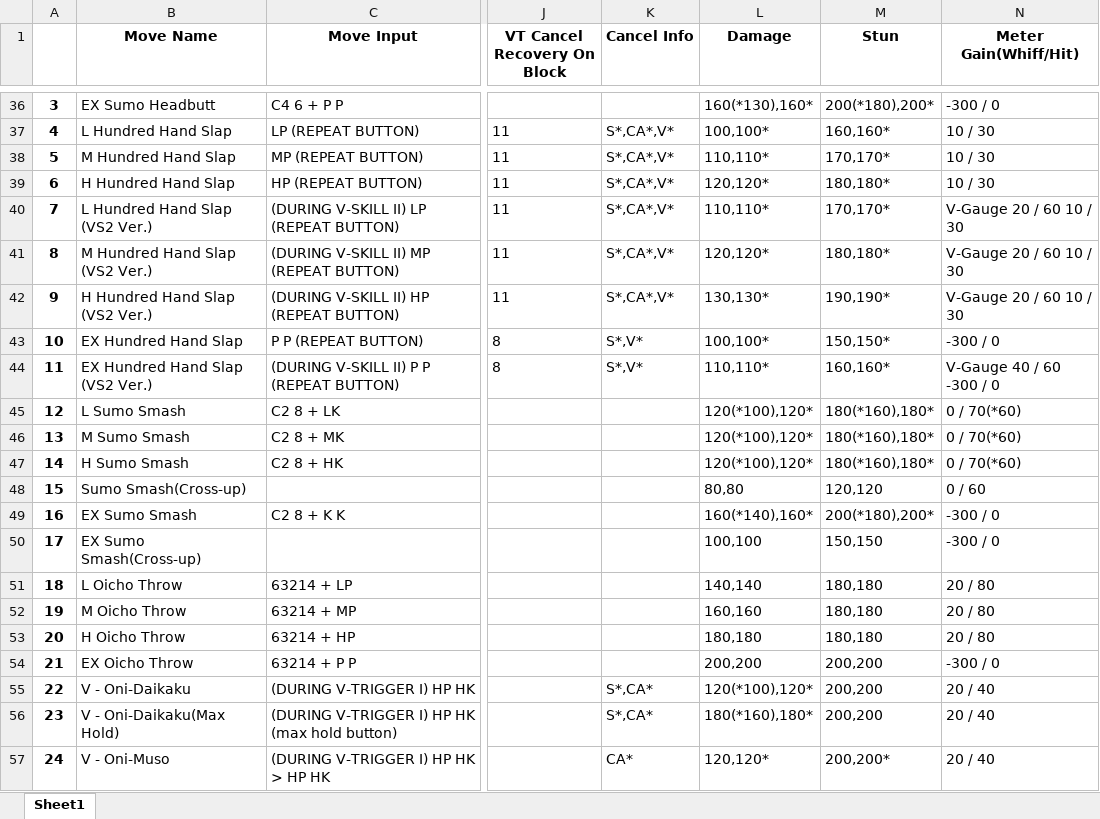
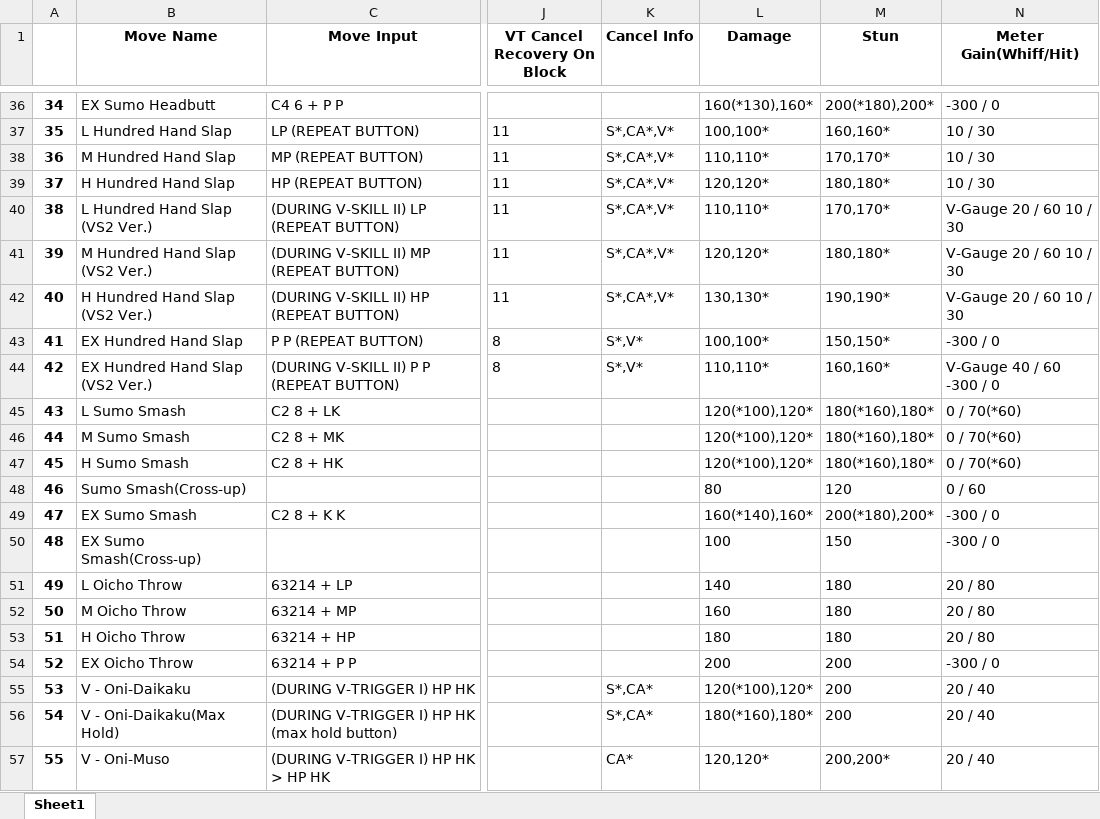
Before and after one commit to rampare99/framedata-sfv, an Excel workbook: scrapper/framedata.xlsx, sheet Sheet1, drawn as a sheet; only a part is shown, gaps mark what is left out; values as stored, in another font and other column widths than the file's, no borders; the diff covers the shown part only; the diff names each change by its address in the sheet, - before the commit and + after, or states it on an @@ line.

Commit message:
Added JSON and removed duplicate damage

```diff
--- a/scrapper/framedata.xlsx (sheet Sheet1)
+++ b/scrapper/framedata.xlsx (sheet Sheet1)
-A36: 3
+A36: 34
-A37: 4
+A37: 35
-A38: 5
+A38: 36
-A39: 6
+A39: 37
-A40: 7
+A40: 38
-A41: 8
+A41: 39
-A42: 9
+A42: 40
-A43: 10
+A43: 41
-A44: 11
+A44: 42
-A45: 12
+A45: 43
-A46: 13
+A46: 44
-A47: 14
+A47: 45
-A48: 15
+A48: 46
-L48 (Damage): 80,80
+L48 (Damage): 80
-M48 (Stun): 120,120
+M48 (Stun): 120
-A49: 16
+A49: 47
-A50: 17
+A50: 48
-L50 (Damage): 100,100
+L50 (Damage): 100
-M50 (Stun): 150,150
+M50 (Stun): 150
-A51: 18
+A51: 49
-L51 (Damage): 140,140
+L51 (Damage): 140
-M51:M53 (Stun): 180,180
+M51:M53 (Stun): 180
-A52: 19
+A52: 50
-L52 (Damage): 160,160
+L52 (Damage): 160
-A53: 20
+A53: 51
-L53 (Damage): 180,180
+L53 (Damage): 180
-A54: 21
+A54: 52
-L54 (Damage): 200,200
+L54 (Damage): 200
-M54:M56 (Stun): 200,200
+M54:M56 (Stun): 200
-A55: 22
+A55: 53
-A56: 23
+A56: 54
-A57: 24
+A57: 55
```
Also changed, not shown: 201 edited cells elsewhere in this sheet, 2 other files.
